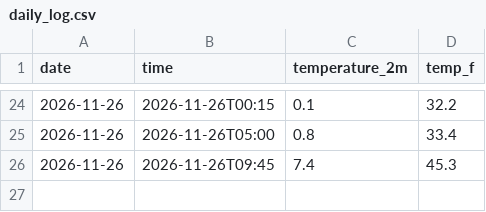
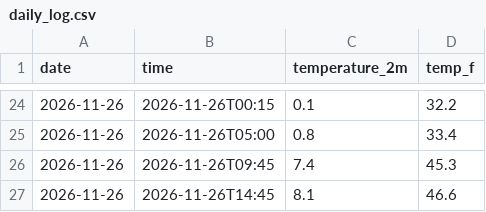
Before and after one commit to anyaswamy02-dot/weather-tracker, a CSV file: daily_log.csv, drawn as a sheet; only a part is shown, gaps mark what is left out.

```diff
--- a/daily_log.csv
+++ b/daily_log.csv
@@ -26 +26,2 @@ date,time,temperature_2m,temp_f
 2026-11-26,2026-11-26T09:45,7.4,45.3
+2026-11-26,2026-11-26T14:45,8.1,46.6
```
Also changed, not shown: 1 other file.
